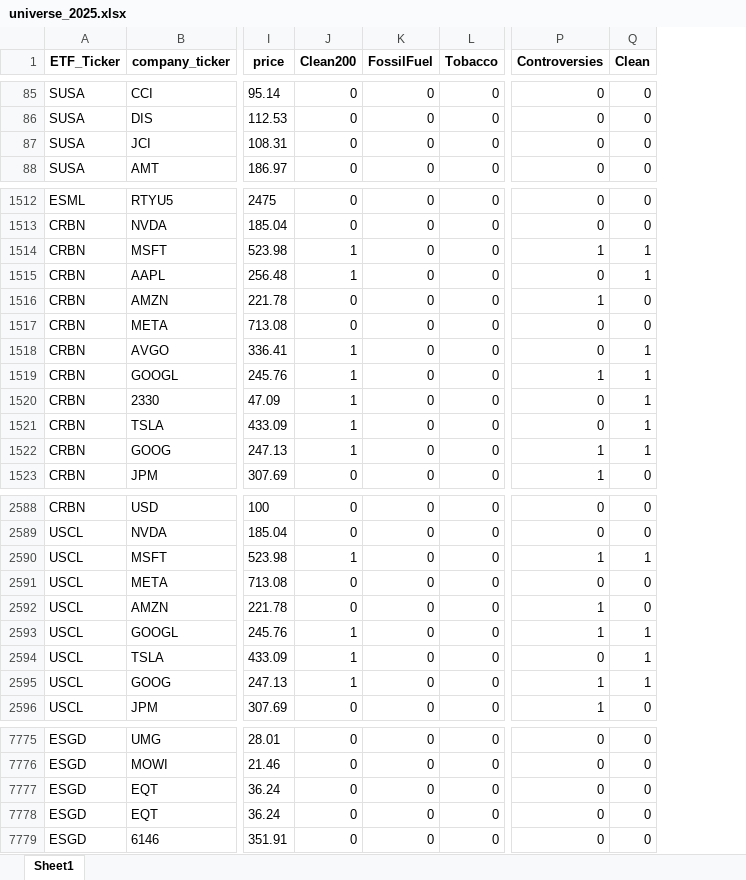
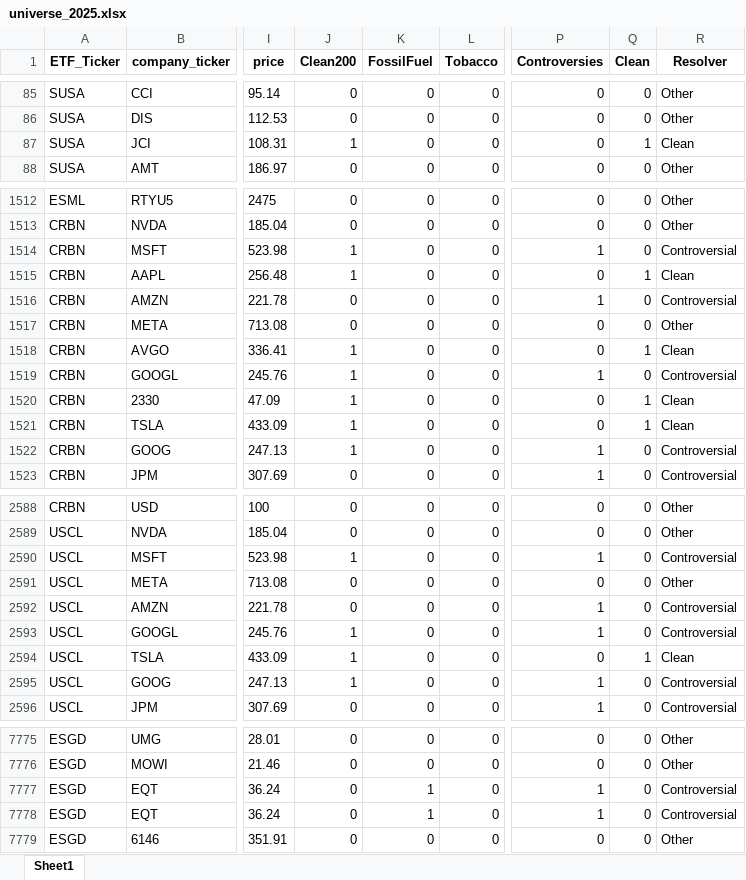
Before and after one commit to nitya-ar/blackrock-esg-etf-study, an Excel workbook: Data/Data for Dashboard/Analysis 3/universe_2025.xlsx, sheet Sheet1, drawn as a sheet; only a part is shown, gaps mark what is left out; values as stored, in another font and other column widths than the file's, no borders; the diff covers the shown part only; the diff names each change by its address in the sheet, - before the commit and + after, or states it on an @@ line.

```diff
--- a/Data/Data for Dashboard/Analysis 3/universe_2025.xlsx (sheet Sheet1)
+++ b/Data/Data for Dashboard/Analysis 3/universe_2025.xlsx (sheet Sheet1)
+column R (Resolver), rows 85-88: Other | Other | Clean | Other; rows 1512-1523: Other | Other | Controversial | Clean | Controversial | Other | Clean | Controversial | Clean | Clean | Controversial | Controversial; rows 2588-2596: Other | Other | Controversial | Other | Controversial | Controversial | Clean | Controversial | Controversial; rows 7775-7779: Other | Other | Controversial | Controversial | Other
-J87 (Clean200): 0
+J87 (Clean200): 1
-Q87 (Clean): 0
+Q87 (Clean): 1
-Q1514 (Clean): 1
+Q1514 (Clean): 0
-Q1519 (Clean): 1
+Q1519 (Clean): 0
-Q1522 (Clean): 1
+Q1522 (Clean): 0
-Q2590 (Clean): 1
+Q2590 (Clean): 0
-Q2593 (Clean): 1
+Q2593 (Clean): 0
-Q2595 (Clean): 1
+Q2595 (Clean): 0
-K7777:K7778 (FossilFuel): 0
+K7777:K7778 (FossilFuel): 1
-P7777:P7778 (Controversies): 0
+P7777:P7778 (Controversies): 1
```
Also changed, not shown: 221 edited cells elsewhere in this sheet, 9 other files.
